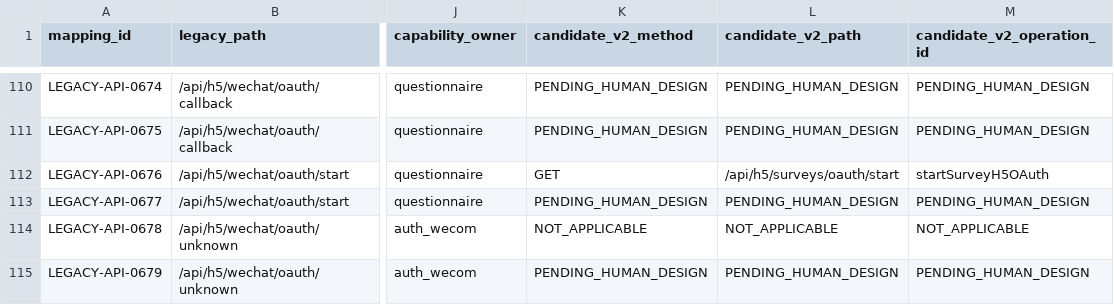
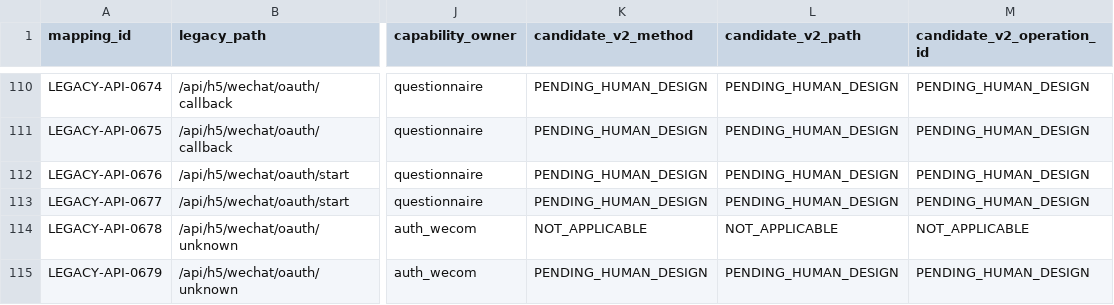
Before and after one commit to qianlan33333-png/AI-CRM-v2, a CSV file: docs/replacement/external-protocol-ledger.csv, drawn as a sheet; only a part is shown, gaps mark what is left out; the diff names each change by its address in the sheet, - before the commit and + after, or states it on an @@ line.

Commit message:
fix(survey): preserve v2-native oauth start boundary

```diff
--- a/docs/replacement/external-protocol-ledger.csv
+++ b/docs/replacement/external-protocol-ledger.csv
-K112 (candidate_v2_method): GET
+K112 (candidate_v2_method): PENDING_HUMAN_DESIGN
-L112 (candidate_v2_path): /api/h5/surveys/oauth/start
+L112 (candidate_v2_path): PENDING_HUMAN_DESIGN
-M112 (candidate_v2_operation_id): startSurveyH5OAuth
+M112 (candidate_v2_operation_id): PENDING_HUMAN_DESIGN
```
Also changed, not shown: docs/replacement/legacy-route-disposition-ledger.csv, 2 other files.
